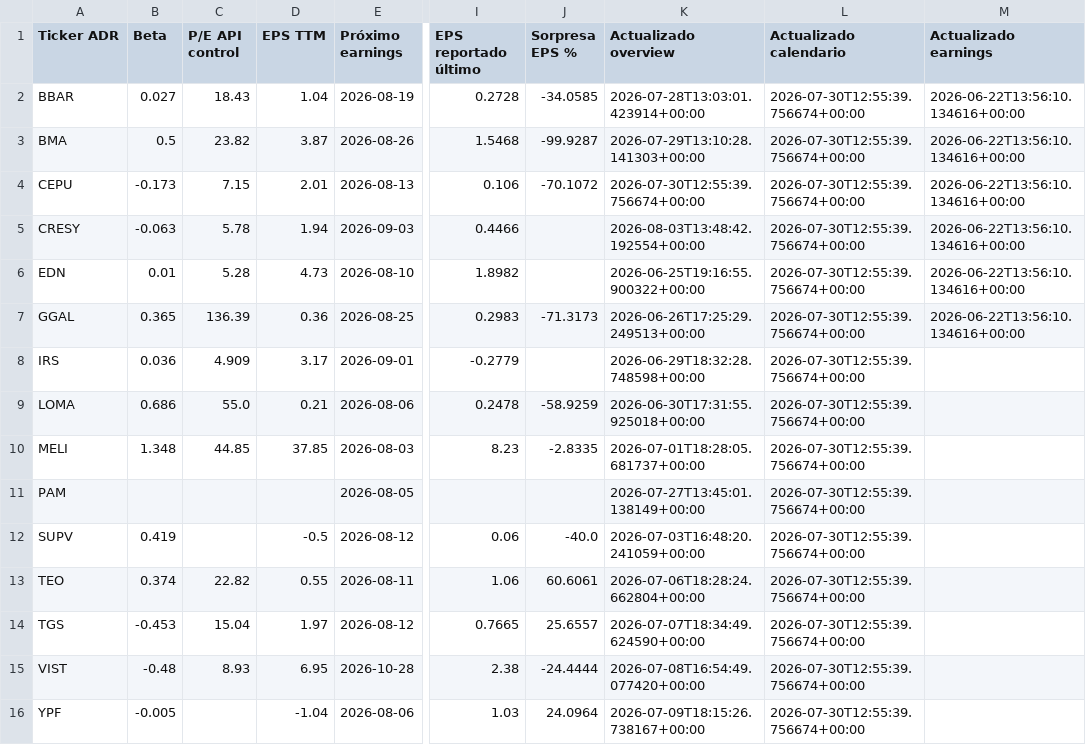
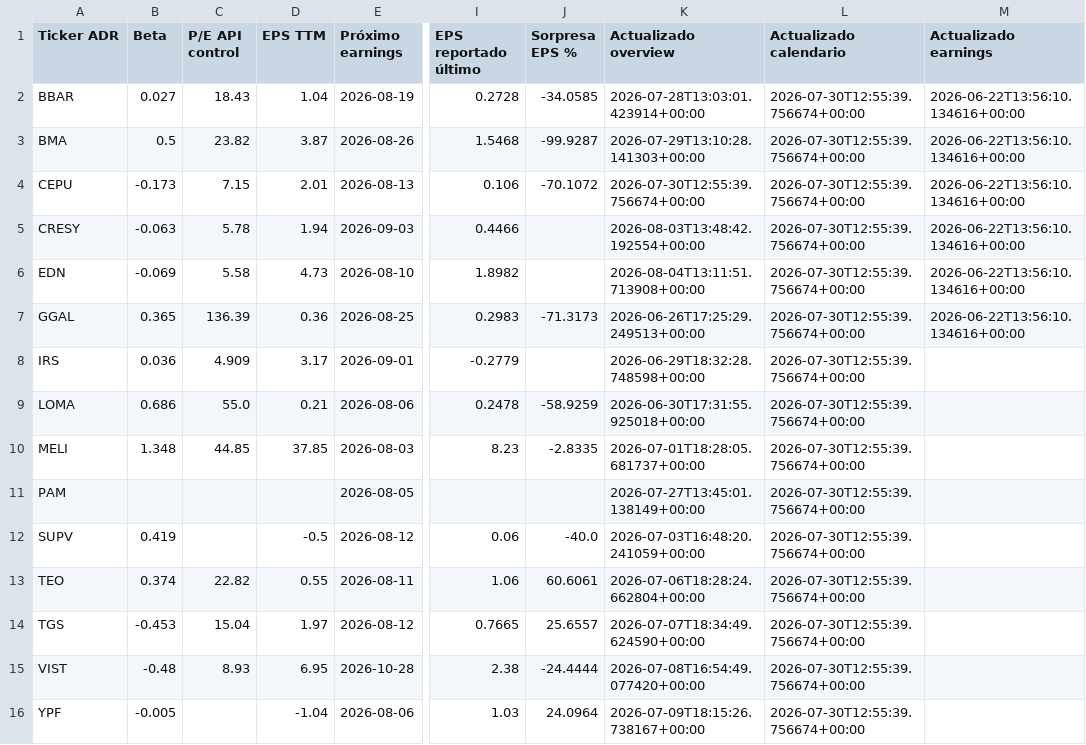
Before and after one commit to bautista-miguel/Tablero-ADR-Argentinos, a CSV file: fundamentals_cache.csv, drawn as a sheet; only a part is shown, gaps mark what is left out; the diff names each change by its address in the sheet, - before the commit and + after, or states it on an @@ line.

```diff
--- a/fundamentals_cache.csv
+++ b/fundamentals_cache.csv
-B6 (Beta): 0.01
+B6 (Beta): -0.069
-C6 (P/E API control): 5.28
+C6 (P/E API control): 5.58
-K6 (Actualizado overview): 2026-06-25T19:16:55.900322+00:00
+K6 (Actualizado overview): 2026-08-04T13:11:51.713908+00:00
```
Also changed, not shown: 1 other file.
